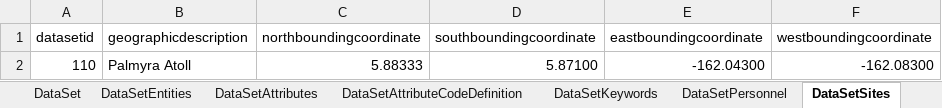
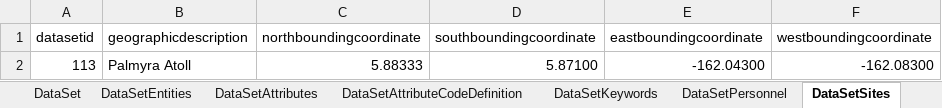
Before and after one commit to padl-project/felmer-phd-data, an Excel workbook: 4.project.113/Metadata.xlsx, sheet DataSetSites, drawn as a sheet; values as stored, in another font and other column widths than the file's, no borders; the diff names each change by its address in the sheet, - before the commit and + after, or states it on an @@ line.

```diff
--- a/4.project.113/Metadata.xlsx (sheet DataSetSites)
+++ b/4.project.113/Metadata.xlsx (sheet DataSetSites)
-A2 (datasetid): 110
+A2 (datasetid): 113
```
Also changed, not shown: sheet DataSetAttributes, sheet DataSetAttributeCodeDefinition, sheet DataSetEntities, sheet DataSetKeywords, sheet DataSet, sheet DataSetPersonnel, 2 more sheets, 21 other files.
